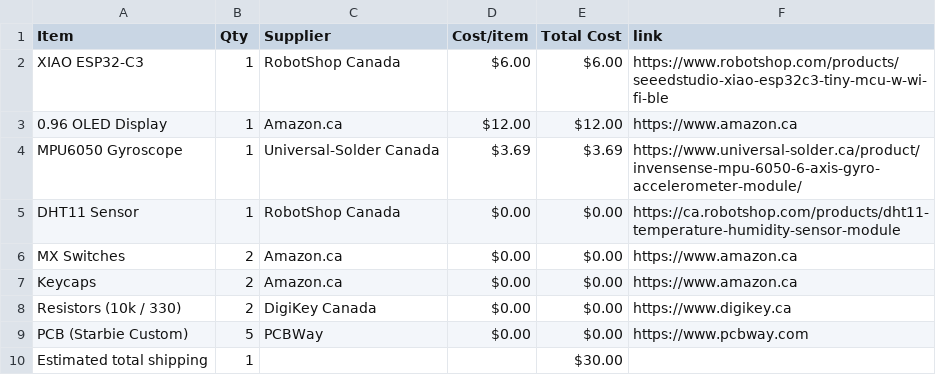
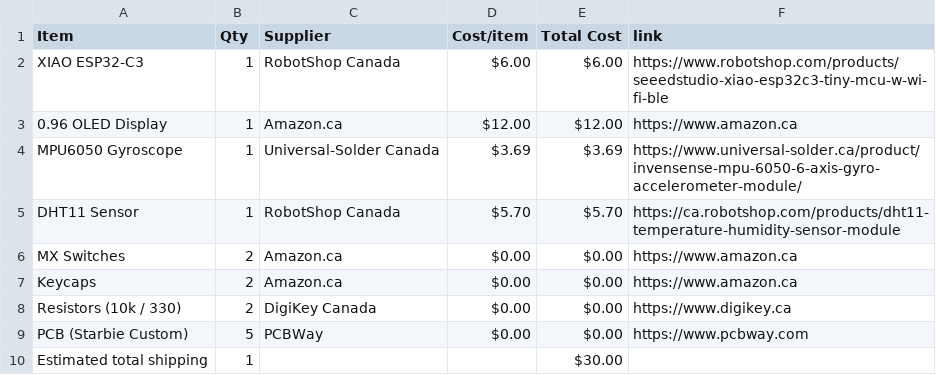
Before and after one commit to RyzeOut1/Starbie, a CSV file: BOM.csv, drawn as a sheet.

Commit message:
Sync Starbie from Half Life

```diff
--- a/BOM.csv
+++ b/BOM.csv
@@ -4,3 +4,3 @@ XIAO ESP32-C3,1,RobotShop Canada,$6.00,$6.00,https://www.robotshop.com/products/
 MPU6050 Gyroscope,1,Universal-Solder Canada,$3.69,$3.69,https://www.universal-solder.ca/product/invensense-mpu-6050-6-axis-gyro-accelerometer-module/
-DHT11 Sensor,1,RobotShop Canada,$0.00,$0.00,https://ca.robotshop.com/products/dht11-temperature-humidity-sensor-module
+DHT11 Sensor,1,RobotShop Canada,$5.70,$5.70,https://ca.robotshop.com/products/dht11-temperature-humidity-sensor-module
 MX Switches,2,Amazon.ca,$0.00,$0.00,https://www.amazon.ca
```
